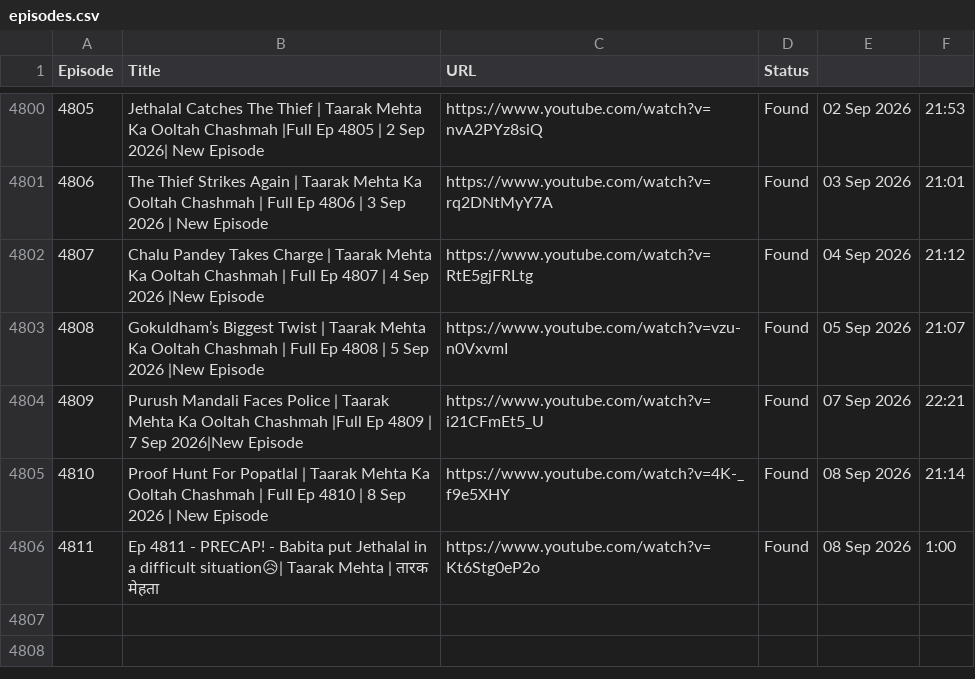
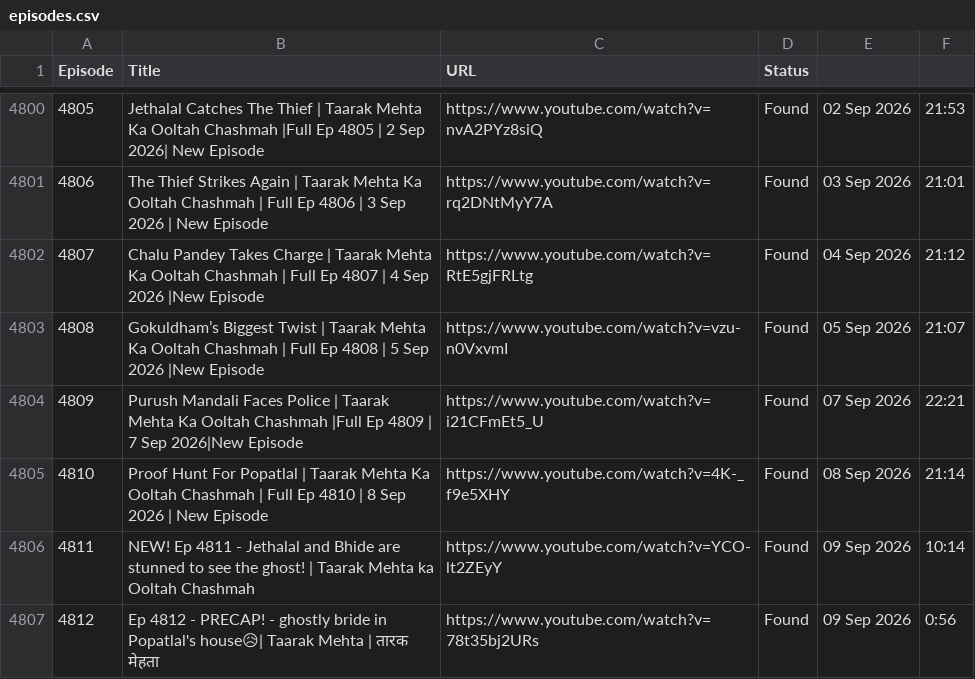
Before and after one commit to CodeMasterAbhishek/Daily-Dose-of-TMOCK, a CSV file: data/episodes.csv, drawn as a sheet; only a part is shown, gaps mark what is left out.

```diff
--- a/data/episodes.csv
+++ b/data/episodes.csv
@@ -4805,2 +4805,3 @@ Episode,Title,URL,Status
 4810,Proof Hunt For Popatlal | Taarak Mehta Ka Ooltah Chashmah | Full Ep 4810 | 8 Sep 2026 | New Episode,https://www.youtube.com/watch?v=4K-_f9e5XHY,Found,08 Sep 2026,21:14
-4811,Ep 4811 - PRECAP! - Babita put Jethalal in a difficult situation😥| Taarak Mehta | तारक मेहता,https://www.youtube.com/watch?v=Kt6Stg0eP2o,Found,08 Sep 2026,1:00
+4811,NEW! Ep 4811 - Jethalal and Bhide are stunned to see the ghost! | Taarak Mehta ka Ooltah Chashmah,https://www.youtube.com/watch?v=YCO-lt2ZEyY,Found,09 Sep 2026,10:14
+4812,Ep 4812 - PRECAP! - ghostly bride in Popatlal's house😥| Taarak Mehta | तारक मेहता,https://www.youtube.com/watch?v=78t35bj2URs,Found,09 Sep 2026,0:56
```
Also changed, not shown: 2 other files.
